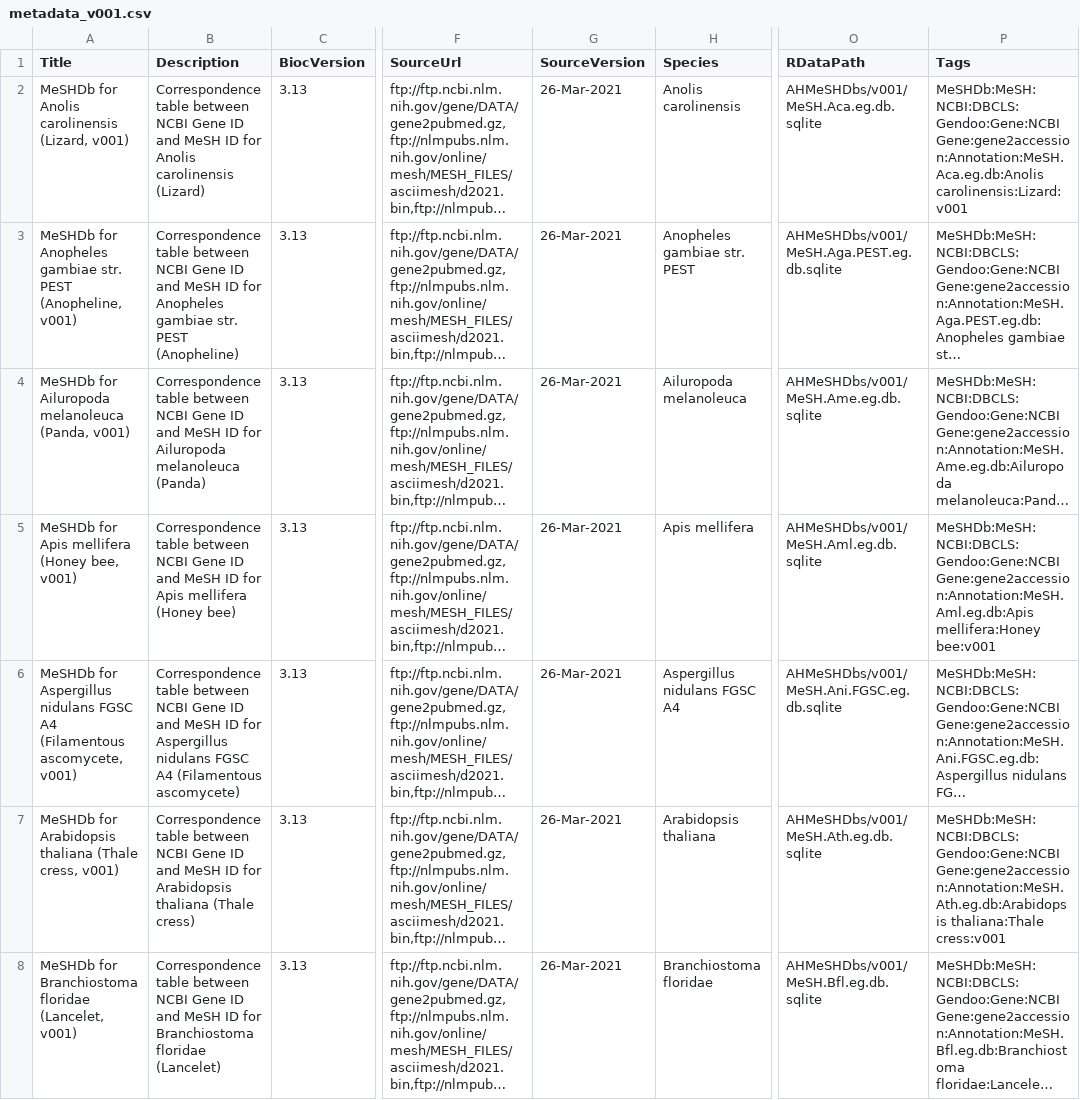
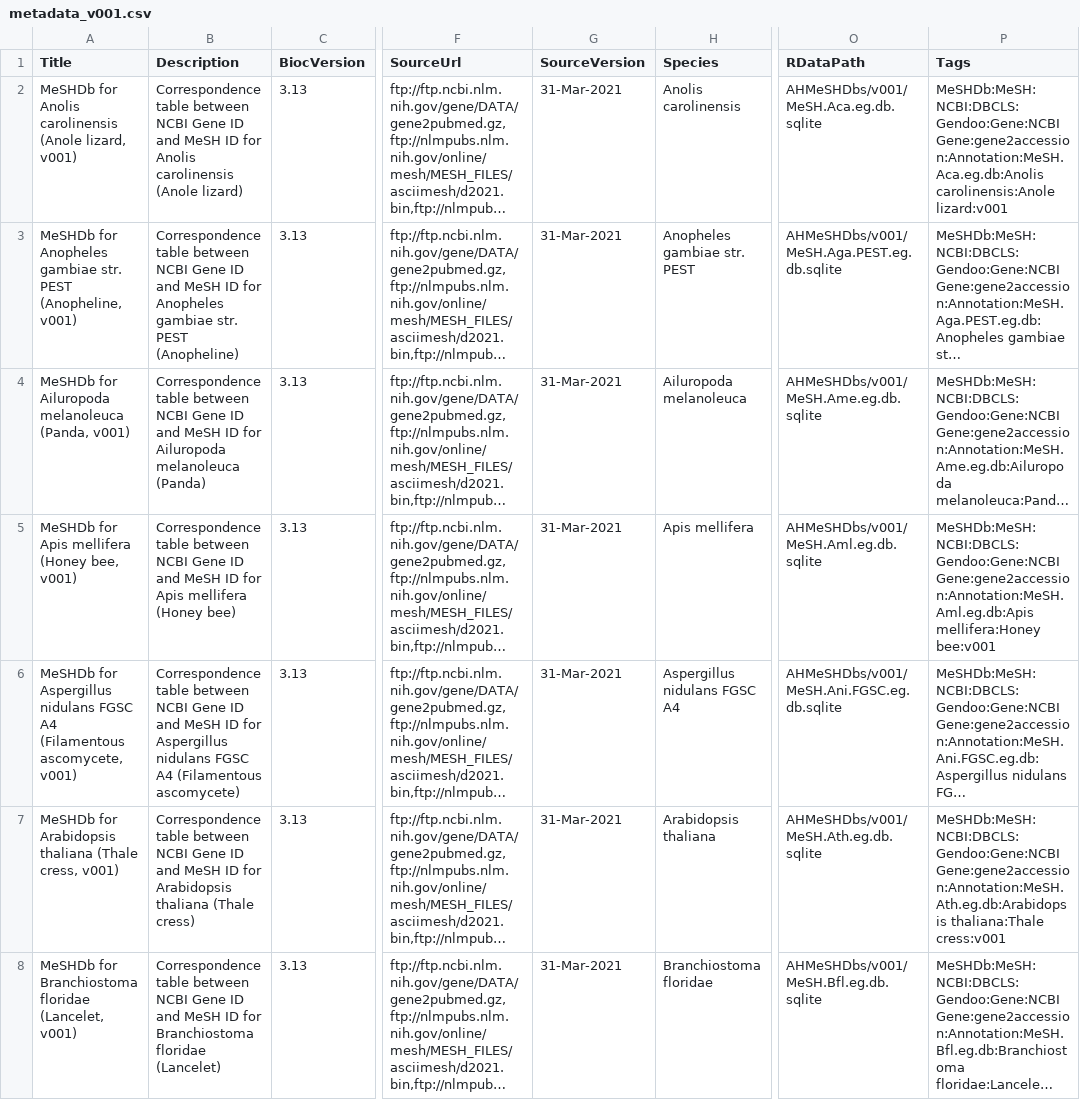
Before and after one commit to rikenbit/mesh-workflow, a CSV file: AHMeSHDbs/inst/extdata/metadata_v001.csv, drawn as a sheet; only a part is shown, gaps mark what is left out; long unchanged cells end in …; the diff covers the shown part only; the diff names each change by its address in the sheet, - before the commit and + after, or states it on an @@ line.

```diff
--- a/AHMeSHDbs/inst/extdata/metadata_v001.csv
+++ b/AHMeSHDbs/inst/extdata/metadata_v001.csv
-A2 (Title): …Anolis carolinensis (Lizard, v001)
+A2 (Title): …Anolis carolinensis (Anole lizard, v001)
-B2 (Description): …Anolis carolinensis (Lizard)
+B2 (Description): …Anolis carolinensis (Anole lizard)
-G2:G8 (SourceVersion): 26-Mar-2021
+G2:G8 (SourceVersion): 31-Mar-2021
-P2 (Tags): MeSHDb:MeSH:NCBI:DBCLS:Gendoo:Gene:NCBI Gene:gene2accession:Annotation:MeSH.Aca.eg.db:Anolis carolinensis:Lizard:v001
+P2 (Tags): MeSHDb:MeSH:NCBI:DBCLS:Gendoo:Gene:NCBI Gene:gene2accession:Annotation:MeSH.Aca.eg.db:Anolis carolinensis:Anole lizard:v001
```
Also changed, not shown: 94 edited cells elsewhere in this file, sample_sheet/100.csv, sample_sheet/115.csv, 31 other files.
